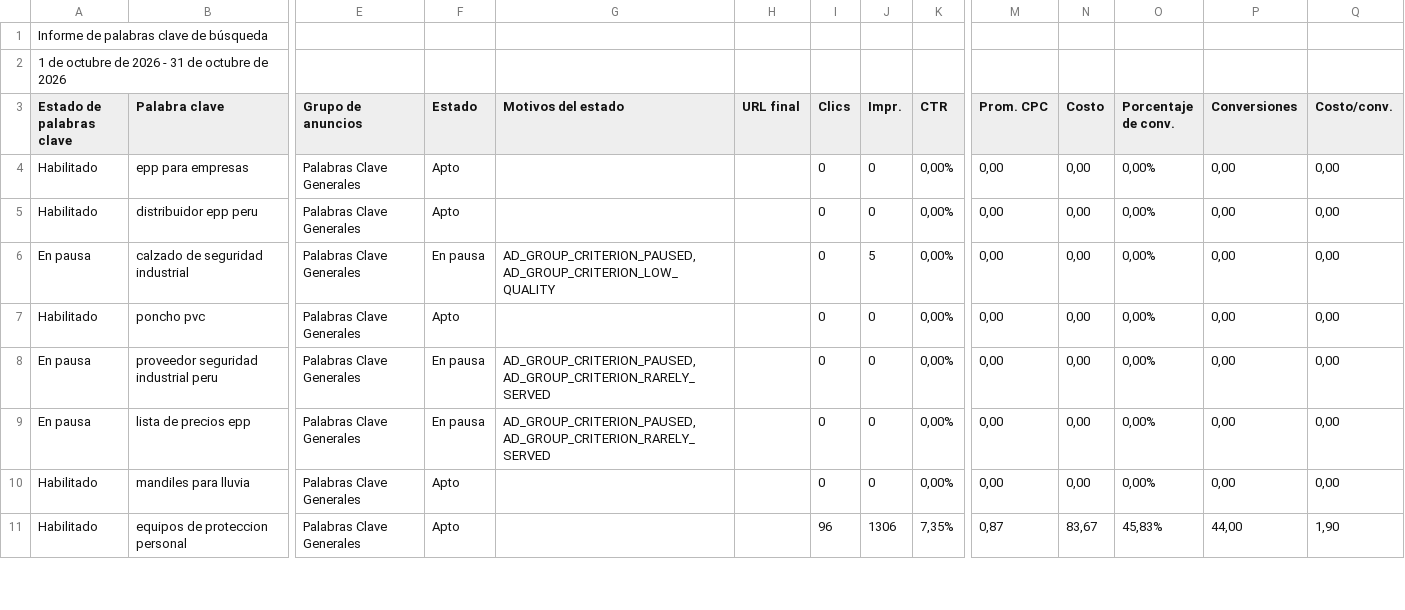
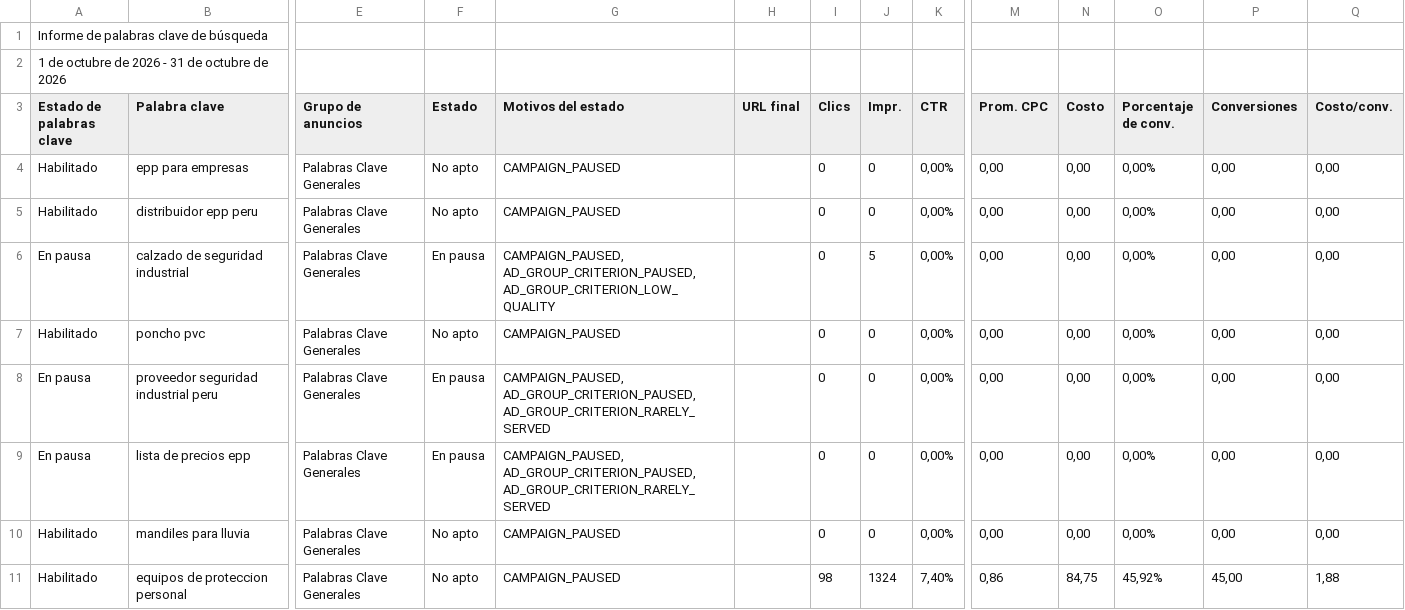
Before and after one commit to jorgeluis666/SUMI, a CSV file: data/csv-backups/keywords/SUMI KW octubre 2026.csv, drawn as a sheet; only a part is shown, gaps mark what is left out; the diff covers the shown part only; the diff names each change by its address in the sheet, - before the commit and + after, or states it on an @@ line.

```diff
--- a/data/csv-backups/keywords/SUMI KW octubre 2026.csv
+++ b/data/csv-backups/keywords/SUMI KW octubre 2026.csv
-F4:F5 (Estado): Apto
+F4:F5 (Estado): No apto
-G4:G5 (Motivos del estado): (empty)
+G4:G5 (Motivos del estado): CAMPAIGN_PAUSED
-G6 (Motivos del estado): AD_GROUP_CRITERION_PAUSED, AD_GROUP_CRITERION_LOW_QUALITY
+G6 (Motivos del estado): CAMPAIGN_PAUSED, AD_GROUP_CRITERION_PAUSED, AD_GROUP_CRITERION_LOW_QUALITY
-F7 (Estado): Apto
+F7 (Estado): No apto
-G7 (Motivos del estado): (empty)
+G7 (Motivos del estado): CAMPAIGN_PAUSED
-G8:G9 (Motivos del estado): AD_GROUP_CRITERION_PAUSED, AD_GROUP_CRITERION_RARELY_SERVED
+G8:G9 (Motivos del estado): CAMPAIGN_PAUSED, AD_GROUP_CRITERION_PAUSED, AD_GROUP_CRITERION_RARELY_SERVED
-F10:F11 (Estado): Apto
+F10:F11 (Estado): No apto
-G10:G11 (Motivos del estado): (empty)
+G10:G11 (Motivos del estado): CAMPAIGN_PAUSED
-I11 (Clics): 96
+I11 (Clics): 98
-J11 (Impr.): 1306
+J11 (Impr.): 1324
-K11 (CTR): 7,35%
+K11 (CTR): 7,40%
-M11 (Prom. CPC): 0,87
+M11 (Prom. CPC): 0,86
-N11 (Costo): 83,67
+N11 (Costo): 84,75
-O11 (Porcentaje de conv.): 45,83%
+O11 (Porcentaje de conv.): 45,92%
-P11 (Conversiones): 44,00
+P11 (Conversiones): 45,00
-Q11 (Costo/conv.): 1,90
+Q11 (Costo/conv.): 1,88
```
Also changed, not shown: 66 edited cells elsewhere in this file, data/csv-backups/drive/SUMI octubre 2026.csv, 5 other files.
